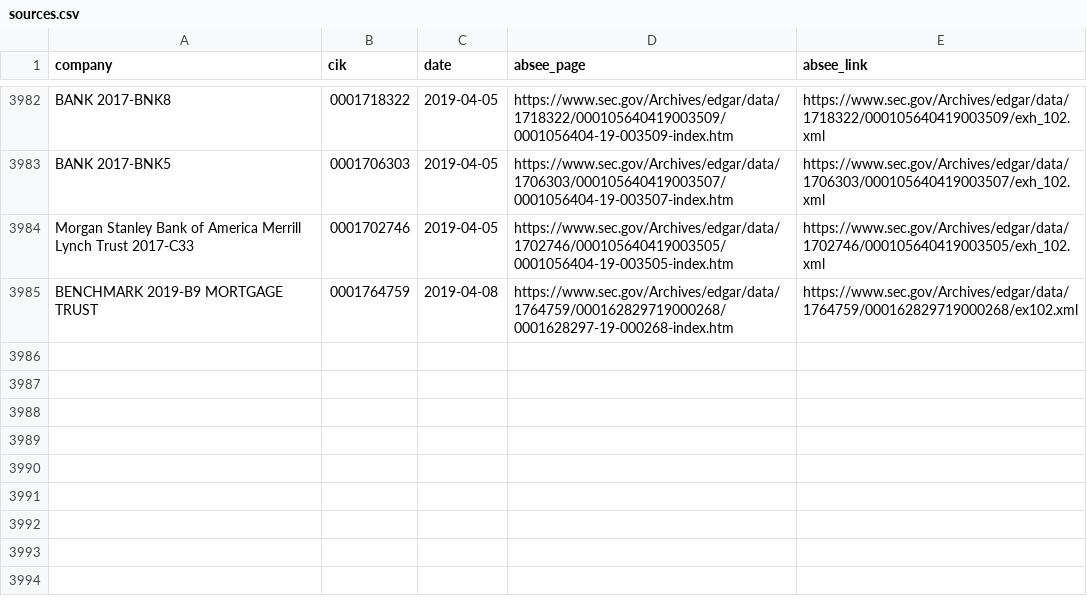
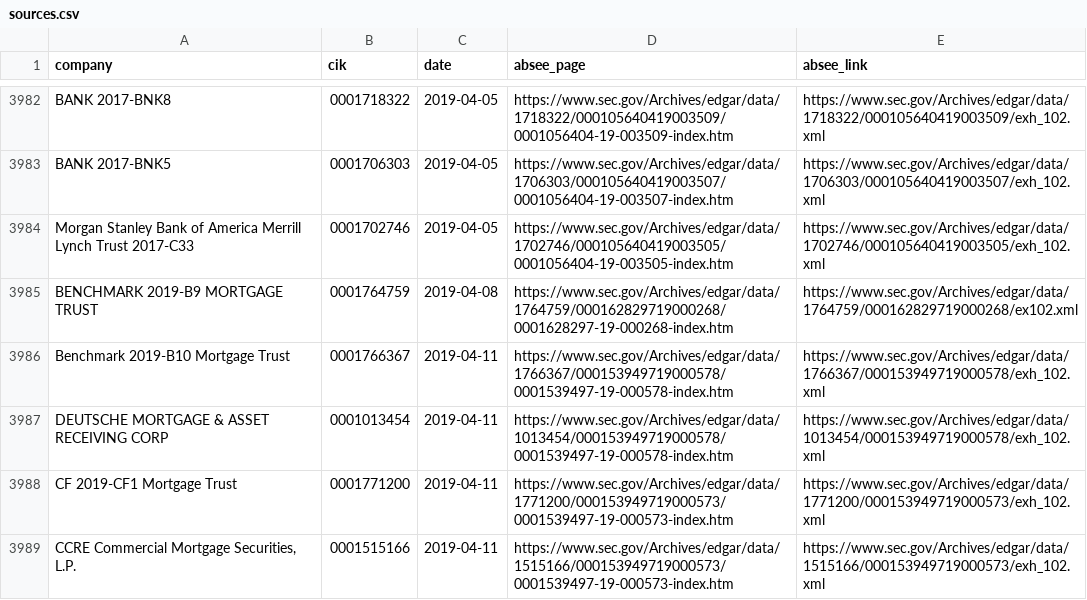
Before and after one commit to t-morrison/t-morrison.github.io, a CSV file: abs-ee/data/sources.csv, drawn as a sheet; only a part is shown, gaps mark what is left out; the diff names each change by its address in the sheet, - before the commit and + after, or states it on an @@ line.

```diff
--- a/abs-ee/data/sources.csv
+++ b/abs-ee/data/sources.csv
+row 3986: Benchmark 2019-B10 Mortgage Trust | 0001766367 | 2019-04-11 | https://www.sec.gov/Archives/edgar/data/1766367/000153949719000578/0001539497-19-000578-index.htm | https://www.sec.gov/Archives/edgar/data/1766367/000153949719000578/exh_102.xml
+row 3987: DEUTSCHE MORTGAGE & ASSET RECEIVING CORP | 0001013454 | 2019-04-11 | https://www.sec.gov/Archives/edgar/data/1013454/000153949719000578/0001539497-19-000578-index.htm | https://www.sec.gov/Archives/edgar/data/1013454/000153949719000578/exh_102.xml
+row 3988: CF 2019-CF1 Mortgage Trust | 0001771200 | 2019-04-11 | https://www.sec.gov/Archives/edgar/data/1771200/000153949719000573/0001539497-19-000573-index.htm | https://www.sec.gov/Archives/edgar/data/1771200/000153949719000573/exh_102.xml
+row 3989: CCRE Commercial Mortgage Securities, L.P. | 0001515166 | 2019-04-11 | https://www.sec.gov/Archives/edgar/data/1515166/000153949719000573/0001539497-19-000573-index.htm | https://www.sec.gov/Archives/edgar/data/1515166/000153949719000573/exh_102.xml
```
Also changed, not shown: abs-ee/data/companies.csv, abs-ee/data/log.csv.
